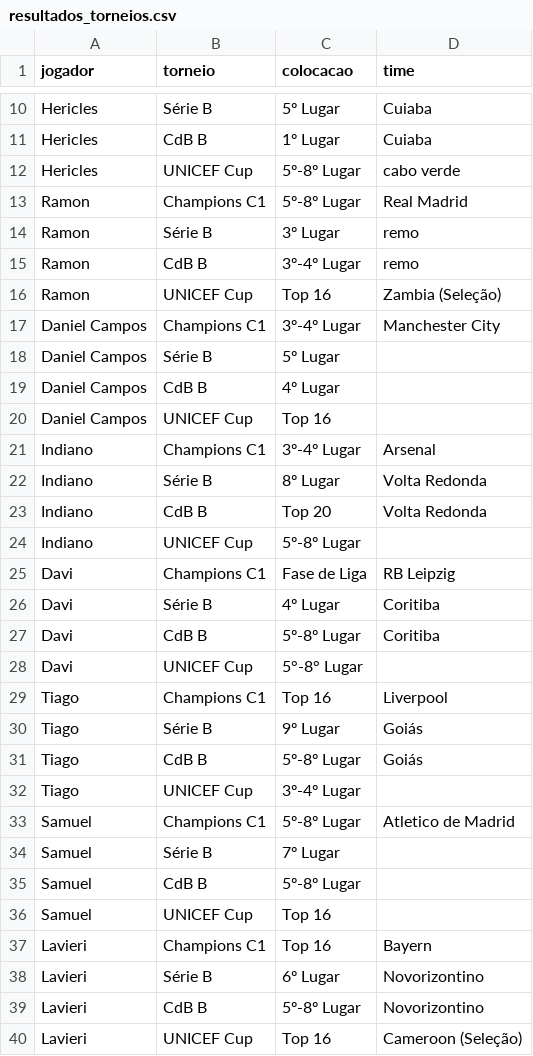
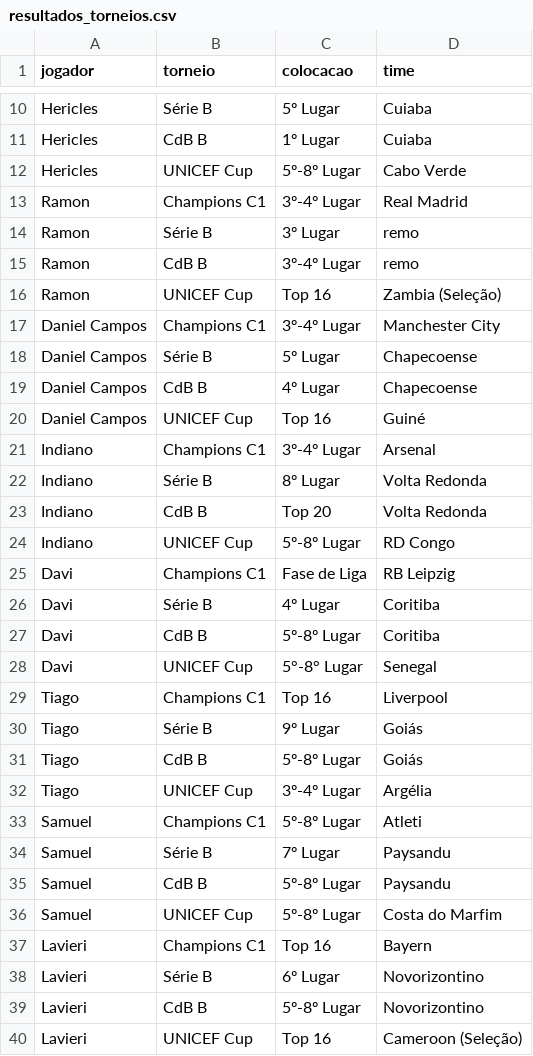
Before and after one commit to juanverdan/elo-league-manager, a CSV file: resultados_torneios.csv, drawn as a sheet; only a part is shown, gaps mark what is left out; the diff covers the shown part only.

```diff
--- a/resultados_torneios.csv
+++ b/resultados_torneios.csv
@@ -11,4 +11,4 @@ Hericles,Série B,5º Lugar,Cuiaba
 Hericles,CdB B,1º Lugar,Cuiaba
-Hericles,UNICEF Cup,5º-8º Lugar,cabo verde
-Ramon,Champions C1,5º-8º Lugar,Real Madrid
+Hericles,UNICEF Cup,5º-8º Lugar,Cabo Verde
+Ramon,Champions C1,3º-4º Lugar,Real Madrid
 Ramon,Série B,3º Lugar,remo
@@ -17,5 +17,5 @@ Ramon,UNICEF Cup,Top 16,Zambia (Seleção)
 Daniel Campos,Champions C1,3º-4º Lugar,Manchester City
-Daniel Campos,Série B,5º Lugar,
-Daniel Campos,CdB B,4º Lugar,
-Daniel Campos,UNICEF Cup,Top 16,
+Daniel Campos,Série B,5º Lugar,Chapecoense
+Daniel Campos,CdB B,4º Lugar,Chapecoense
+Daniel Campos,UNICEF Cup,Top 16,Guiné
 Indiano,Champions C1,3º-4º Lugar,Arsenal
@@ -23,3 +23,3 @@ Indiano,Série B,8º Lugar,Volta Redonda
 Indiano,CdB B,Top 20,Volta Redonda
-Indiano,UNICEF Cup,5º-8º Lugar,
+Indiano,UNICEF Cup,5º-8º Lugar,RD Congo
 Davi,Champions C1,Fase de Liga,RB Leipzig
@@ -27,3 +27,3 @@ Davi,Série B,4º Lugar,Coritiba
 Davi,CdB B,5º-8º Lugar,Coritiba
-Davi,UNICEF Cup,5°-8° Lugar,
+Davi,UNICEF Cup,5°-8° Lugar,Senegal
 Tiago,Champions C1,Top 16,Liverpool
@@ -31,7 +31,7 @@ Tiago,Série B,9º Lugar,Goiás
 Tiago,CdB B,5º-8º Lugar,Goiás
-Tiago,UNICEF Cup,3º-4º Lugar,
-Samuel,Champions C1,5º-8º Lugar,Atletico de Madrid
-Samuel,Série B,7º Lugar,
-Samuel,CdB B,5º-8º Lugar,
-Samuel,UNICEF Cup,Top 16,
+Tiago,UNICEF Cup,3º-4º Lugar,Argélia
+Samuel,Champions C1,5º-8º Lugar,Atleti
+Samuel,Série B,7º Lugar,Paysandu
+Samuel,CdB B,5º-8º Lugar,Paysandu
+Samuel,UNICEF Cup,5º-8º Lugar,Costa do Marfim
 Lavieri,Champions C1,Top 16,Bayern
```
Also changed, not shown: 1 added row, 1 removed row and 14 edited cells elsewhere in this file, partidas.csv, 12 other files.
